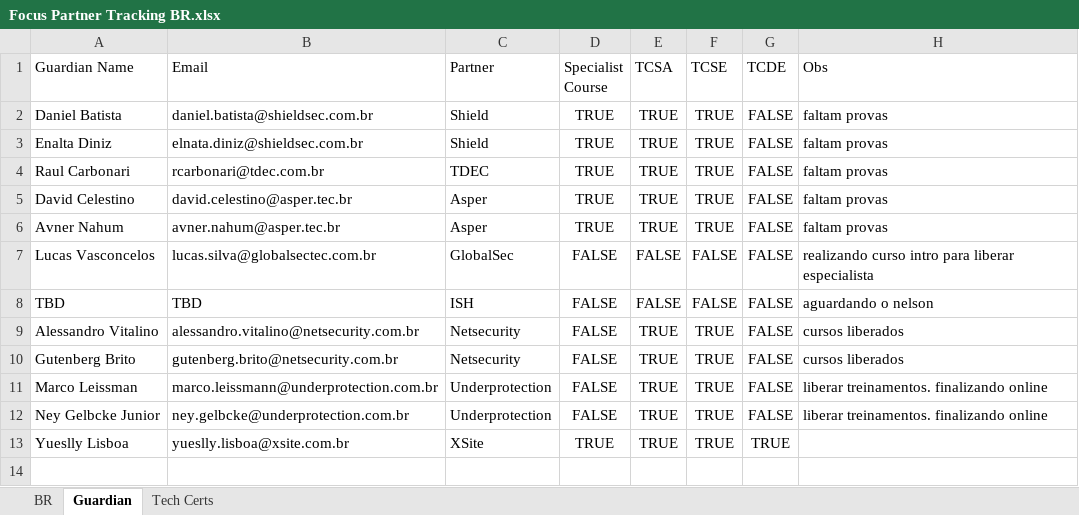
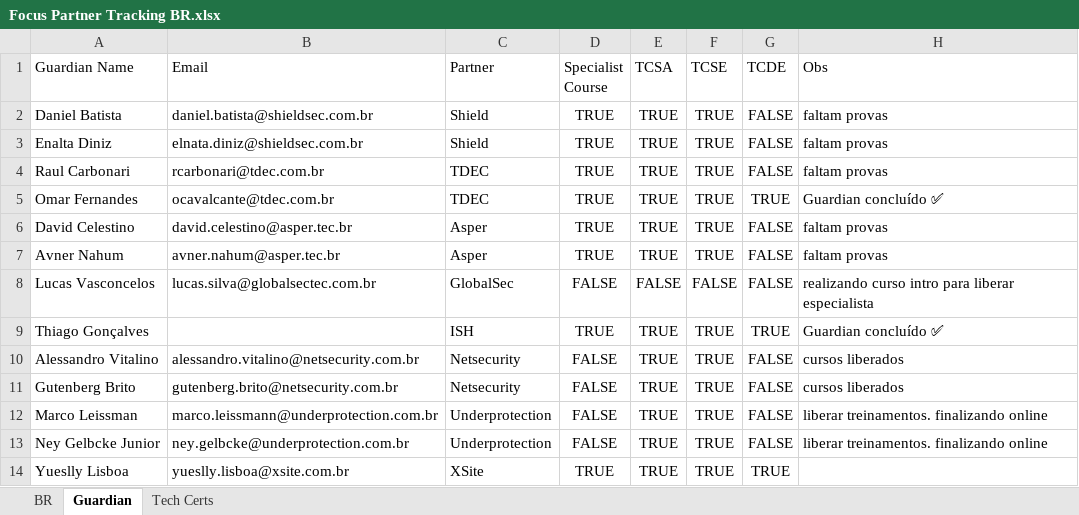
Before and after one commit to mrovere1/mrovere-treino, an Excel workbook: data/partner/Focus Partner Tracking BR.xlsx, sheet Guardian, drawn as a sheet; values as stored, in another font and other column widths than the file's, no borders; removed rows and columns are numbered as before the commit, all else as after; the diff names each change by its address in the sheet, - before the commit and + after, or states it on an @@ line.

```diff
--- a/data/partner/Focus Partner Tracking BR.xlsx (sheet Guardian)
+++ b/data/partner/Focus Partner Tracking BR.xlsx (sheet Guardian)
+row 5: Omar Fernandes | ocavalcante@tdec.com.br | TDEC | TRUE | TRUE | TRUE | TRUE | Guardian concluído ✅
-row 8: TBD | TBD | ISH | FALSE | FALSE | FALSE | FALSE | aguardando o nelson
+row 9: Thiago Gonçalves |  | ISH | TRUE | TRUE | TRUE | TRUE | Guardian concluído ✅
```
Also changed, not shown: 2 other files.
